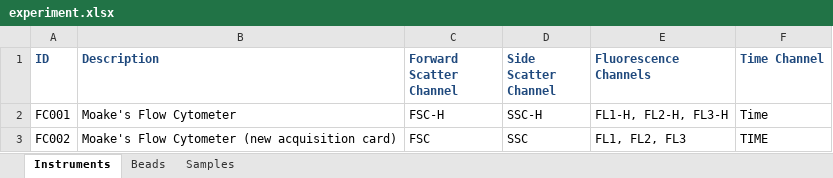
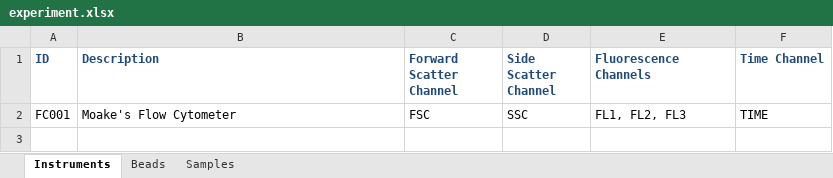
Before and after one commit to taborlab/FlowCal, an Excel workbook: examples/experiment.xlsx, sheet Instruments, drawn as a sheet; values as stored, in another font and other column widths than the file's, no borders; removed rows and columns are numbered as before the commit, all else as after; the diff names each change by its address in the sheet, - before the commit and + after, or states it on an @@ line.

```diff
--- a/examples/experiment.xlsx (sheet Instruments)
+++ b/examples/experiment.xlsx (sheet Instruments)
-row 2: FC001 | Moake's Flow Cytometer | FSC-H | SSC-H | FL1-H, FL2-H, FL3-H | Time
-A2 (ID): FC002
+A2 (ID): FC001
-B2 (Description): Moake's Flow Cytometer (new acquisition card)
+B2 (Description): Moake's Flow Cytometer
```
Also changed, not shown: sheet Samples, sheet Beads, 18 other files.
